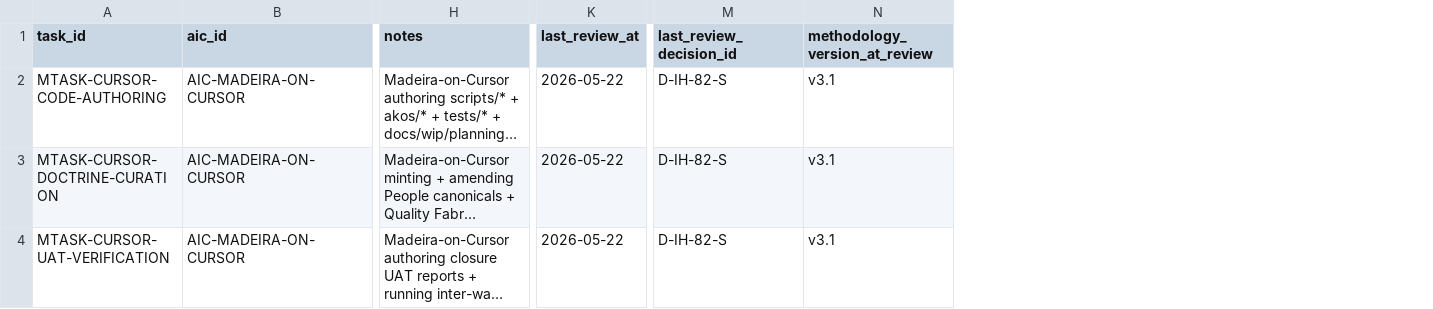
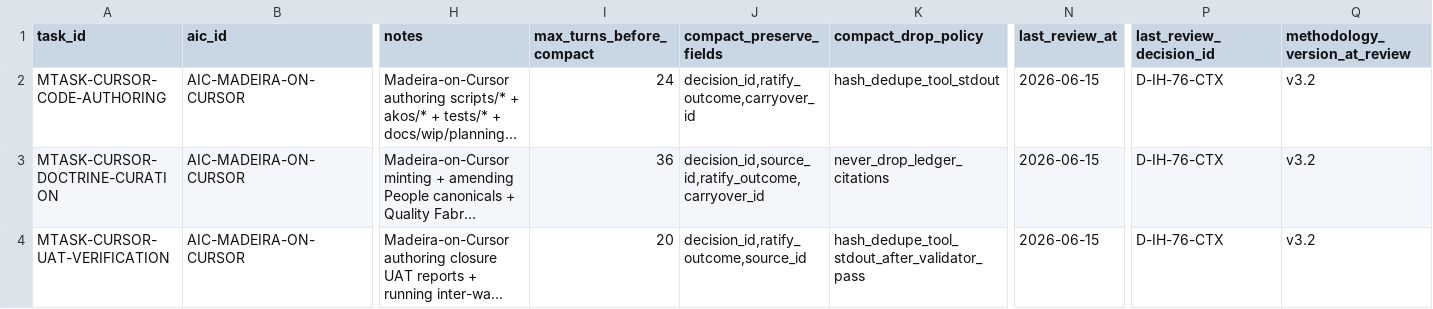
Before and after one commit to FraysaXII/openclaw-akos, a CSV file: docs/references/hlk/v3.0/Admin/O5-1/People/Compliance/canonicals/dimensions/MADEIRA_AIC_PER_TASK_REGISTRY.csv, drawn as a sheet; only a part is shown, gaps mark what is left out; long unchanged cells end in …; addresses are those after the commit; the diff names each change by its address in the sheet, - before the commit and + after, or states it on an @@ line.

Commit message:
I76: land T2 context economics (D-IH-76-CTX) — postprocess, Langfuse fields, compaction columns.
Closes carryover CO-MBH-001/002: agent output gates, per-task compaction policy, dossier cache cost-avoidance line.

```diff
--- a/docs/references/hlk/v3.0/Admin/O5-1/People/Compliance/canonicals/dimensions/MADEIRA_AIC_PER_TASK_REGISTRY.csv
+++ b/docs/references/hlk/v3.0/Admin/O5-1/People/Compliance/canonicals/dimensions/MADEIRA_AIC_PER_TASK_REGISTRY.csv
+column I (max_turns_before_compact), rows 2-4: 24 | 36 | 20
+column J (compact_preserve_fields), rows 2-4: decision_id,ratify_outcome,carryover_id | decision_id,source_id,ratify_outcome,carryover_id | decision_id,ratify_outcome,source_id
+column K (compact_drop_policy), rows 2-4: hash_dedupe_tool_stdout | never_drop_ledger_citations | hash_dedupe_tool_stdout_after_validator_pass
-N2:N4 (last_review_at): 2026-05-22
+N2:N4 (last_review_at): 2026-06-15
-P2:P4 (last_review_decision_id): D-IH-82-S
+P2:P4 (last_review_decision_id): D-IH-76-CTX
-Q2:Q4 (methodology_version_at_review): v3.1
+Q2:Q4 (methodology_version_at_review): v3.2
```
Also changed, not shown: 9 other files.
